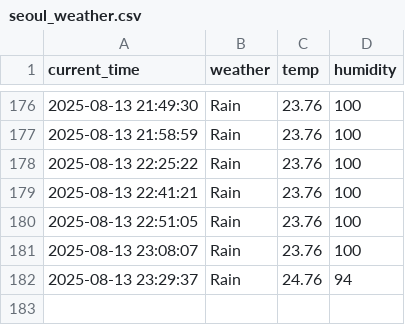
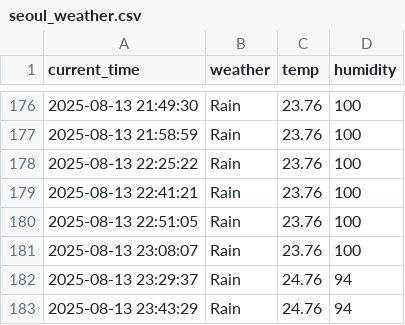
Before and after one commit to arkrg/weather, a CSV file: seoul_weather.csv, drawn as a sheet; only a part is shown, gaps mark what is left out; the diff names each change by its address in the sheet, - before the commit and + after, or states it on an @@ line.

```diff
--- a/seoul_weather.csv
+++ b/seoul_weather.csv
+row 183: 2025-08-13 23:43:29 | Rain | 24.76 | 94
```
